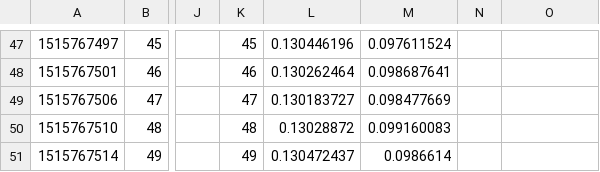
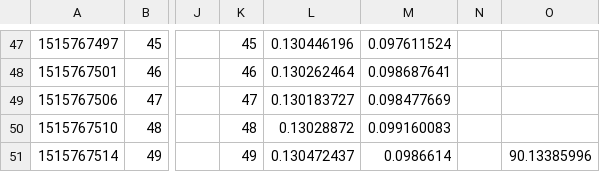
Before and after one commit to marksirvine/traffic-sign-detector, a CSV file: data/whitening.csv, drawn as a sheet; only a part is shown, gaps mark what is left out; the diff names each change by its address in the sheet, - before the commit and + after, or states it on an @@ line.

```diff
--- a/data/whitening.csv
+++ b/data/whitening.csv
-O51: (empty)
+O51: 90.13385996
```
Also changed, not shown: 2 other files.
